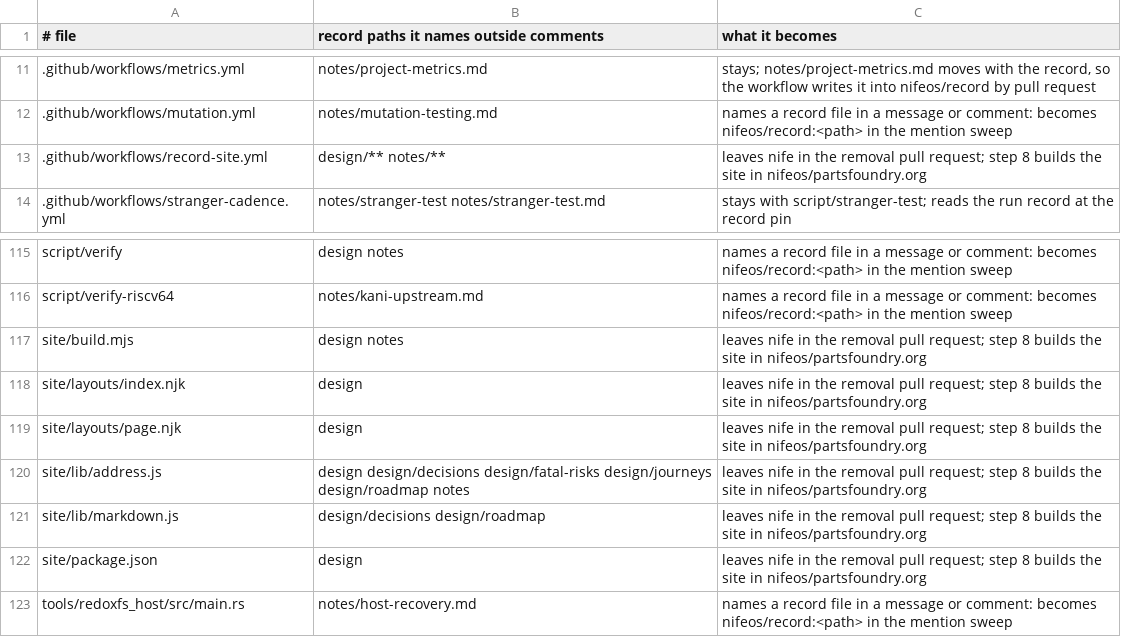
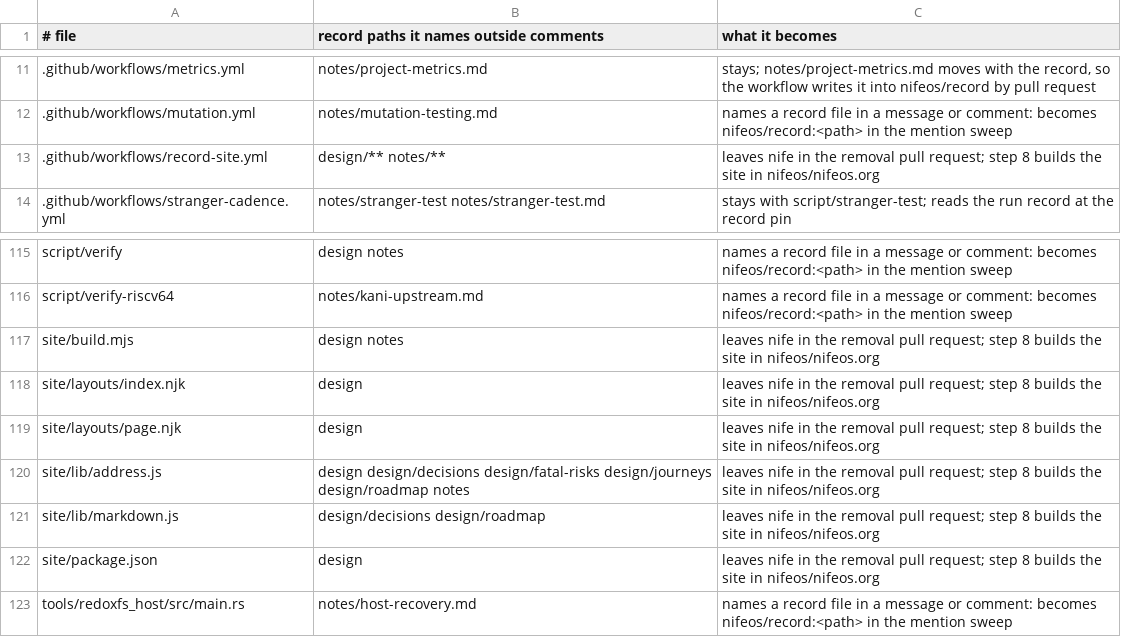
Before and after one commit to nifeos/record, a TSV file: design/roadmap/1018-the-design-record-moves-and-is-published/step-6-inventory.tsv, drawn as a sheet; only a part is shown, gaps mark what is left out.

```diff
--- a/design/roadmap/1018-the-design-record-moves-and-is-published/step-6-inventory.tsv
+++ b/design/roadmap/1018-the-design-record-moves-and-is-published/step-6-inventory.tsv
@@ -12,3 +12,3 @@
 .github/workflows/mutation.yml	notes/mutation-testing.md	names a record file in a message or comment: becomes nifeos/record:<path> in the mention sweep
-.github/workflows/record-site.yml	design/** notes/**	leaves nife in the removal pull request; step 8 builds the site in nifeos/partsfoundry.org
+.github/workflows/record-site.yml	design/** notes/**	leaves nife in the removal pull request; step 8 builds the site in nifeos/nifeos.org
 .github/workflows/stranger-cadence.yml	notes/stranger-test notes/stranger-test.md	stays with script/stranger-test; reads the run record at the record pin
@@ -116,8 +116,8 @@ script/verify	design notes	names a record file in a message or comment: becomes
 script/verify-riscv64	notes/kani-upstream.md	names a record file in a message or comment: becomes nifeos/record:<path> in the mention sweep
-site/build.mjs	design notes	leaves nife in the removal pull request; step 8 builds the site in nifeos/partsfoundry.org
-site/layouts/index.njk	design	leaves nife in the removal pull request; step 8 builds the site in nifeos/partsfoundry.org
-site/layouts/page.njk	design	leaves nife in the removal pull request; step 8 builds the site in nifeos/partsfoundry.org
-site/lib/address.js	design design/decisions design/fatal-risks design/journeys design/roadmap notes	leaves nife in the removal pull request; step 8 builds the site in nifeos/partsfoundry.org
-site/lib/markdown.js	design/decisions design/roadmap	leaves nife in the removal pull request; step 8 builds the site in nifeos/partsfoundry.org
-site/package.json	design	leaves nife in the removal pull request; step 8 builds the site in nifeos/partsfoundry.org
+site/build.mjs	design notes	leaves nife in the removal pull request; step 8 builds the site in nifeos/nifeos.org
+site/layouts/index.njk	design	leaves nife in the removal pull request; step 8 builds the site in nifeos/nifeos.org
+site/layouts/page.njk	design	leaves nife in the removal pull request; step 8 builds the site in nifeos/nifeos.org
+site/lib/address.js	design design/decisions design/fatal-risks design/journeys design/roadmap notes	leaves nife in the removal pull request; step 8 builds the site in nifeos/nifeos.org
+site/lib/markdown.js	design/decisions design/roadmap	leaves nife in the removal pull request; step 8 builds the site in nifeos/nifeos.org
+site/package.json	design	leaves nife in the removal pull request; step 8 builds the site in nifeos/nifeos.org
 tools/redoxfs_host/src/main.rs	notes/host-recovery.md	names a record file in a message or comment: becomes nifeos/record:<path> in the mention sweep
```
Also changed, not shown: 4 other files.
